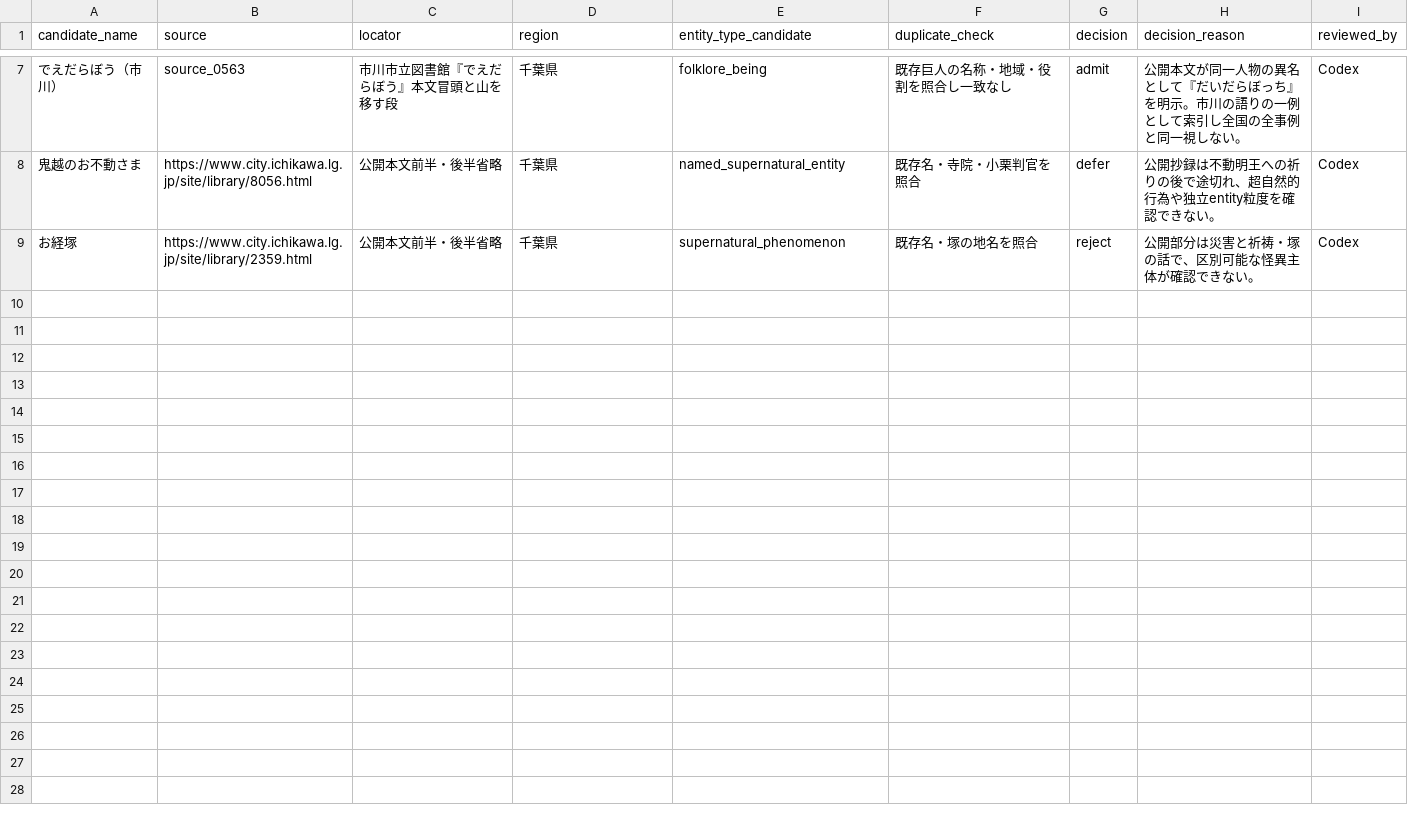
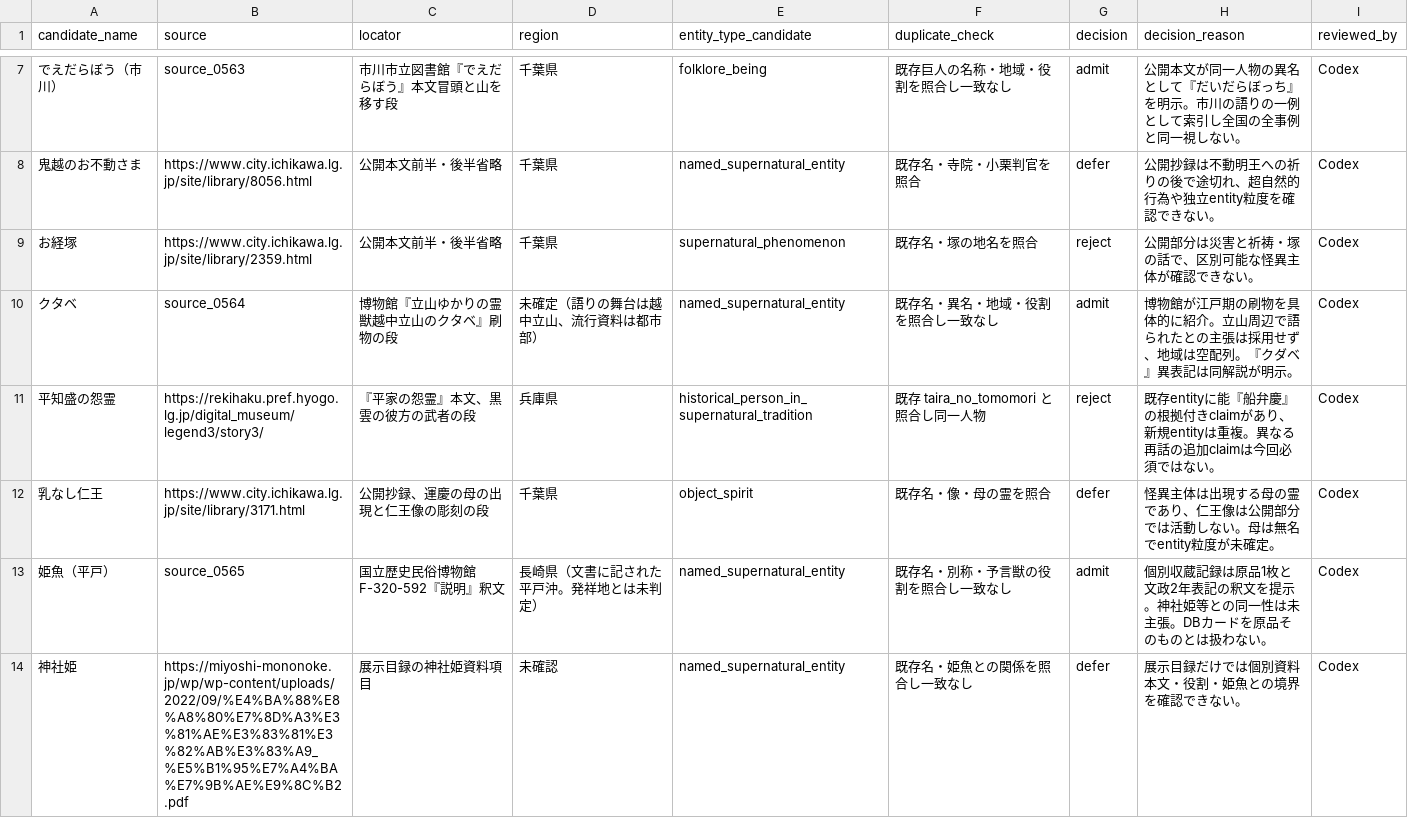
Before and after one commit to Anko-romochi/japan-yokai-index, a CSV file: research/long-run-1000/candidate-queue-0800.csv, drawn as a sheet; only a part is shown, gaps mark what is left out; the diff names each change by its address in the sheet, - before the commit and + after, or states it on an @@ line.

Commit message:
Add source-linked Kutabe and Hirado Himegyo

```diff
--- a/research/long-run-1000/candidate-queue-0800.csv
+++ b/research/long-run-1000/candidate-queue-0800.csv
+row 10: クタベ | source_0564 | 博物館『立山ゆかりの霊獣越中立山のクタベ』刷物の段 | 未確定（語りの舞台は越中立山、流行資料は都市部） | named_supernatural_entity | 既存名・異名・地域・役割を照合し一致なし | admit | 博物館が江戸期の刷物を具体的に紹介。立山周辺で語られたとの主張は採用せず、地域は空配列。『クダベ』異表記は同解説が明示。 | Codex
+row 11: 平知盛の怨霊 | https://rekihaku.pref.hyogo.lg.jp/digital_museum/legend3/story3/ | 『平家の怨霊』本文、黒雲の彼方の武者の段 | 兵庫県 | historical_person_in_supernatural_tradition | 既存 taira_no_tomomori と照合し同一人物 | reject | 既存entityに能『船弁慶』の根拠付きclaimがあり、新規entityは重複。異なる再話の追加claimは今回必須ではない。 | Codex
+row 12: 乳なし仁王 | https://www.city.ichikawa.lg.jp/site/library/3171.html | 公開抄録、運慶の母の出現と仁王像の彫刻の段 | 千葉県 | object_spirit | 既存名・像・母の霊を照合 | defer | 怪異主体は出現する母の霊であり、仁王像は公開部分では活動しない。母は無名でentity粒度が未確定。 | Codex
+row 13: 姫魚（平戸） | source_0565 | 国立歴史民俗博物館F-320-592『説明』釈文 | 長崎県（文書に記された平戸沖。発祥地とは未判定） | named_supernatural_entity | 既存名・別称・予言獣の役割を照合し一致なし | admit | 個別収蔵記録は原品1枚と文政2年表記の釈文を提示。神社姫等との同一性は未主張。DBカードを原品そのものとは扱わない。 | Codex
+row 14: 神社姫 | https://miyoshi-mononoke.jp/wp/wp-content/uploads/2022/09/%E4%BA%88%E8%A8%80%E7%8D%A3%E3%81%AE%E3%83%81%E3%82%AB%E3%83%A9_%E5%B1%95%E7%A4%BA%E7%9B%AE%E9%8C%B2.pdf | 展示目録の神社姫資料項目 | 未確認 | named_supernatural_entity | 既存名・姫魚との関係を照合し一致なし | defer | 展示目録だけでは個別資料本文・役割・姫魚との境界を確認できない。 | Codex
```
Also changed, not shown: 3 other files.
